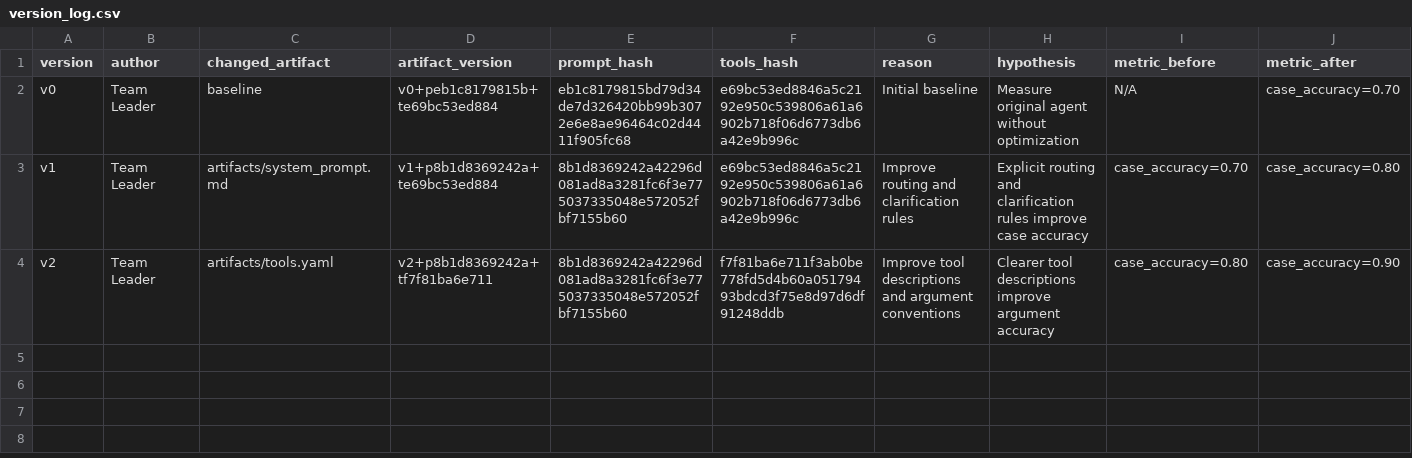
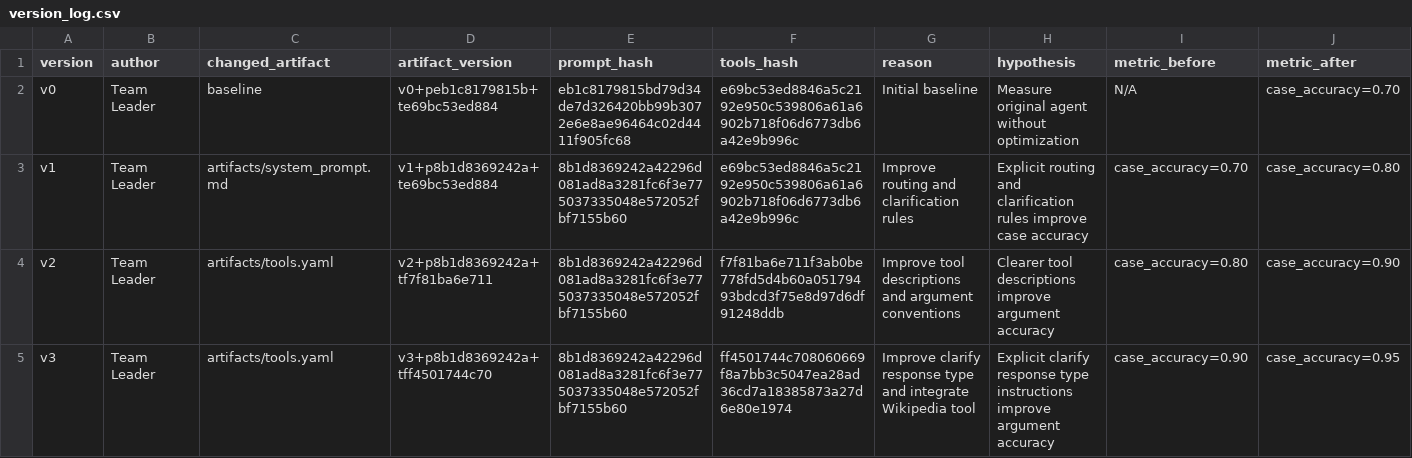
Before and after one commit to ArthurTheMana/K5-L3B-DAY03-Nhom4B-ResearchAgentToolEval, a CSV file: starter_v0/artifacts/version_log.csv, drawn as a sheet; only a part is shown; rows hold the shown columns only; the diff names each change by its address in the sheet, - before the commit and + after, or states it on an @@ line.

```diff
--- a/starter_v0/artifacts/version_log.csv
+++ b/starter_v0/artifacts/version_log.csv
+row 5: v3 | Team Leader | artifacts/tools.yaml | v3+p8b1d8369242a+tff4501744c70 | 8b1d8369242a42296d081ad8a3281fc6f3e775037335048e572052fbf7155b60 | ff4501744c708060669f8a7bb3c5047ea28ad36cd7a18385873a27d6e80e1974 | Improve clarify response type and integrate Wikipedia tool | Explicit clarify response type instructions improve argument accuracy | case_accuracy=0.90 | case_accuracy=0.95
```
Also changed, not shown: 1 other file.
